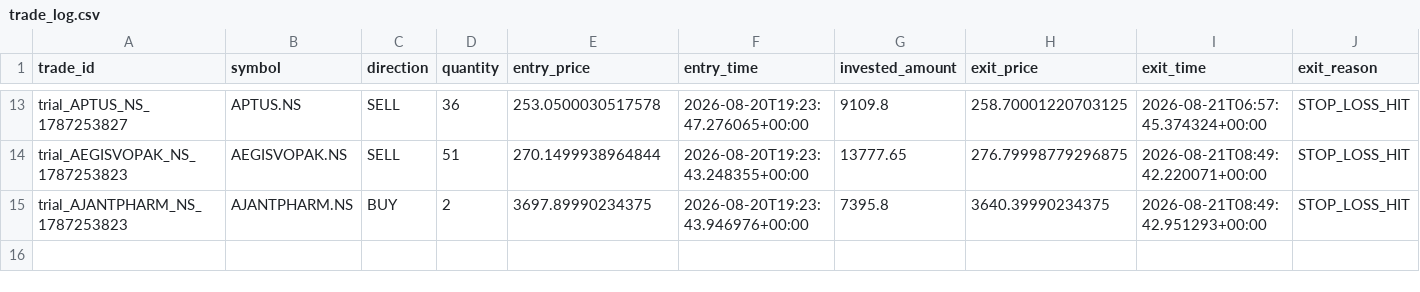
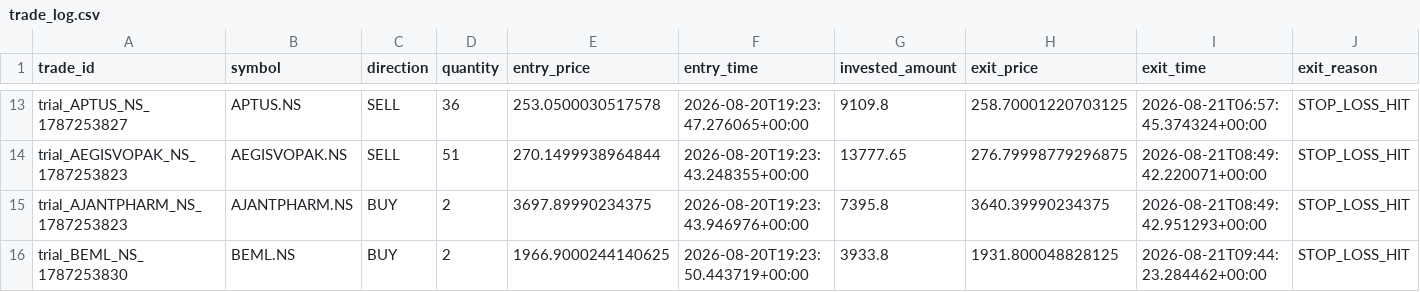
Before and after one commit to gobo-pixel/Professional-setup-of-swing-trading-Fixed-version2, a CSV file: storage/trial_trades/trade_log.csv, drawn as a sheet; only a part is shown, gaps mark what is left out; rows hold the shown columns only; the diff names each change by its address in the sheet, - before the commit and + after, or states it on an @@ line.

```diff
--- a/storage/trial_trades/trade_log.csv
+++ b/storage/trial_trades/trade_log.csv
+row 16: trial_BEML_NS_1787253830 | BEML.NS | BUY | 2 | 1966.9000244140625 | 2026-08-20T19:23:50.443719+00:00 | 3933.8 | 1931.800048828125 | 2026-08-21T09:44:23.284462+00:00 | STOP_LOSS_HIT
```
Also changed, not shown: 1 other file.
